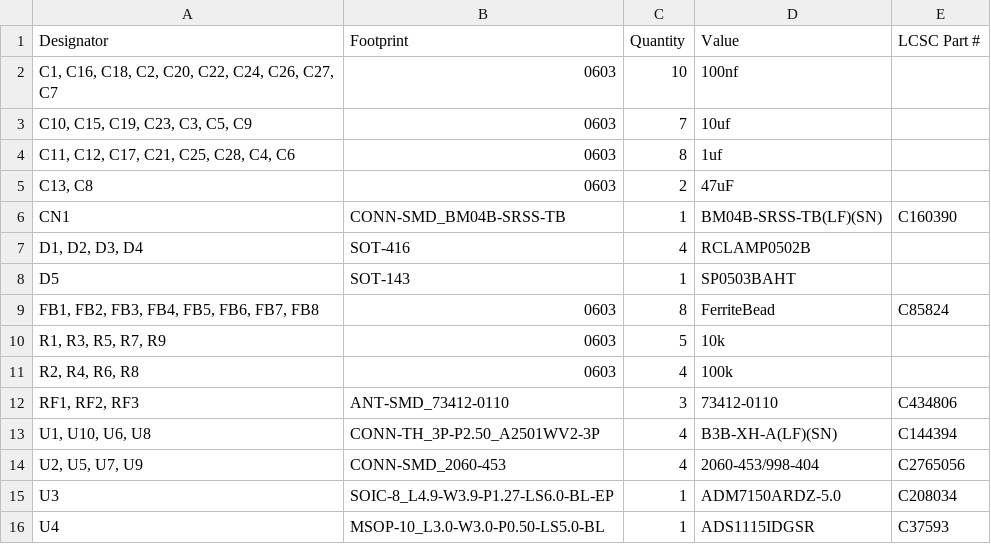
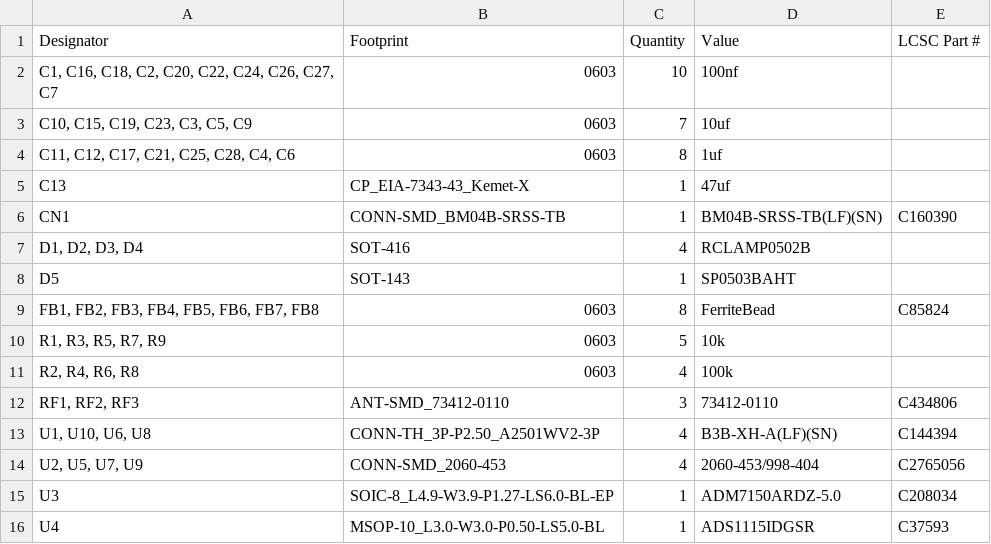
Before and after one commit to marmbrus/circuits, a CSV file: a2d/production/bom.csv, drawn as a sheet.

```diff
--- a/a2d/production/bom.csv
+++ b/a2d/production/bom.csv
@@ -4,3 +4,3 @@
 "C11, C12, C17, C21, C25, C28, C4, C6",0603,8,1uf,
-"C13, C8",0603,2,47uF,
+C13,CP_EIA-7343-43_Kemet-X,1,47uf,
 CN1,CONN-SMD_BM04B-SRSS-TB,1,BM04B-SRSS-TB(LF)(SN),C160390
```
Also changed, not shown: a2d/production/designators.csv, a2d/production/positions.csv, 4 other files.
